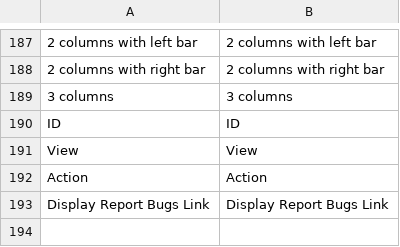
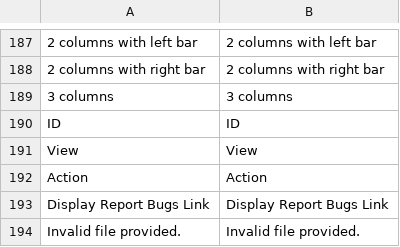
Before and after one commit to magenxcommerce/module-theme, a CSV file: i18n/en_US.csv, drawn as a sheet; only a part is shown, gaps mark what is left out; the diff names each change by its address in the sheet, - before the commit and + after, or states it on an @@ line.

```diff
--- a/i18n/en_US.csv
+++ b/i18n/en_US.csv
+row 194: Invalid file provided. | Invalid file provided.
```
Also changed, not shown: 17 other files.
